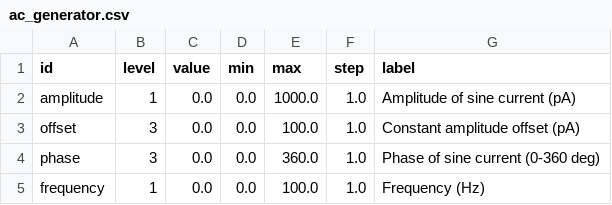
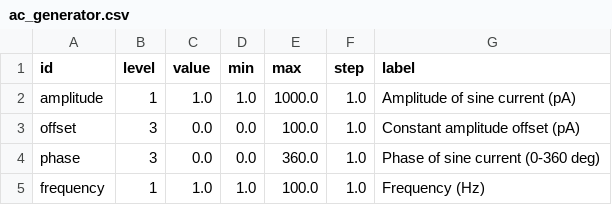
Before and after one commit to babsey/nest-desktop-legacy, a CSV file: settings/sliderDefaults/ac_generator.csv, drawn as a sheet.

```diff
--- a/settings/sliderDefaults/ac_generator.csv
+++ b/settings/sliderDefaults/ac_generator.csv
@@ -1,5 +1,5 @@
 id,level,value,min,max,step,label
-amplitude,1,0.0,0.0,1000.0,1.0,Amplitude of sine current (pA)
+amplitude,1,1.0,1.0,1000.0,1.0,Amplitude of sine current (pA)
 offset,3,0.0,0.0,100.0,1.0,Constant amplitude offset (pA)
 phase,3,0.0,0.0,360.0,1.0,Phase of sine current (0-360 deg)
-frequency,1,0.0,0.0,100.0,1.0,Frequency (Hz)
+frequency,1,1.0,1.0,100.0,1.0,Frequency (Hz)
```
Also changed, not shown: 10 other files.
